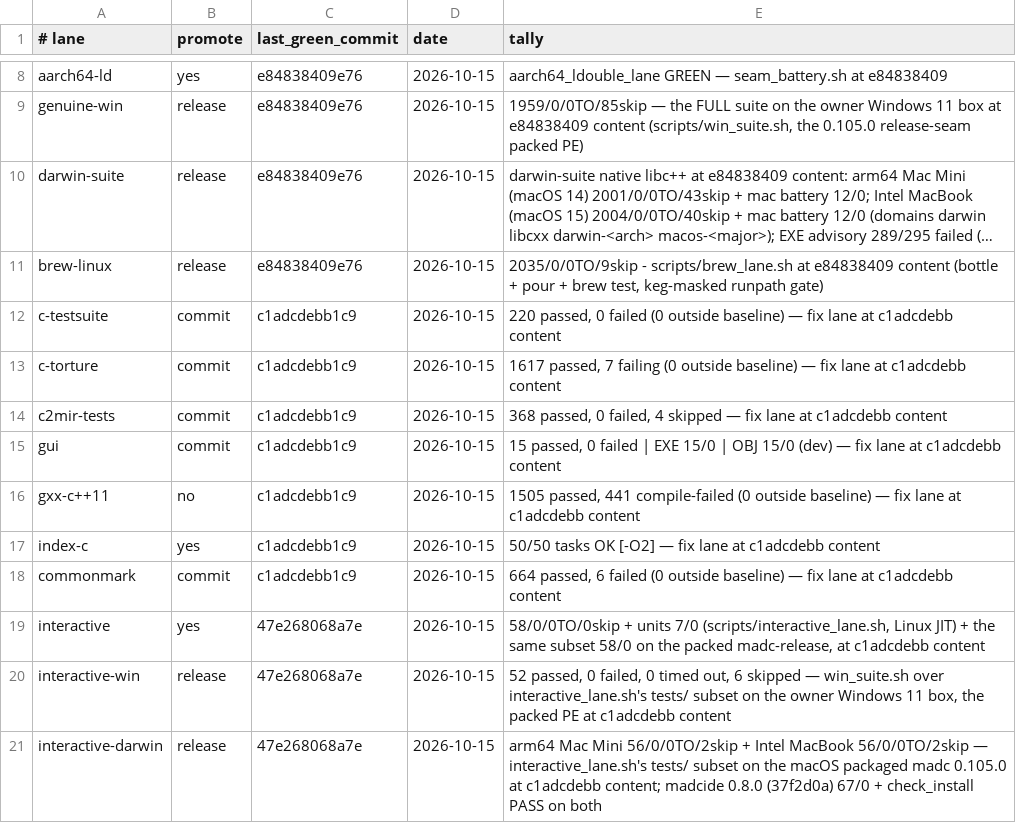
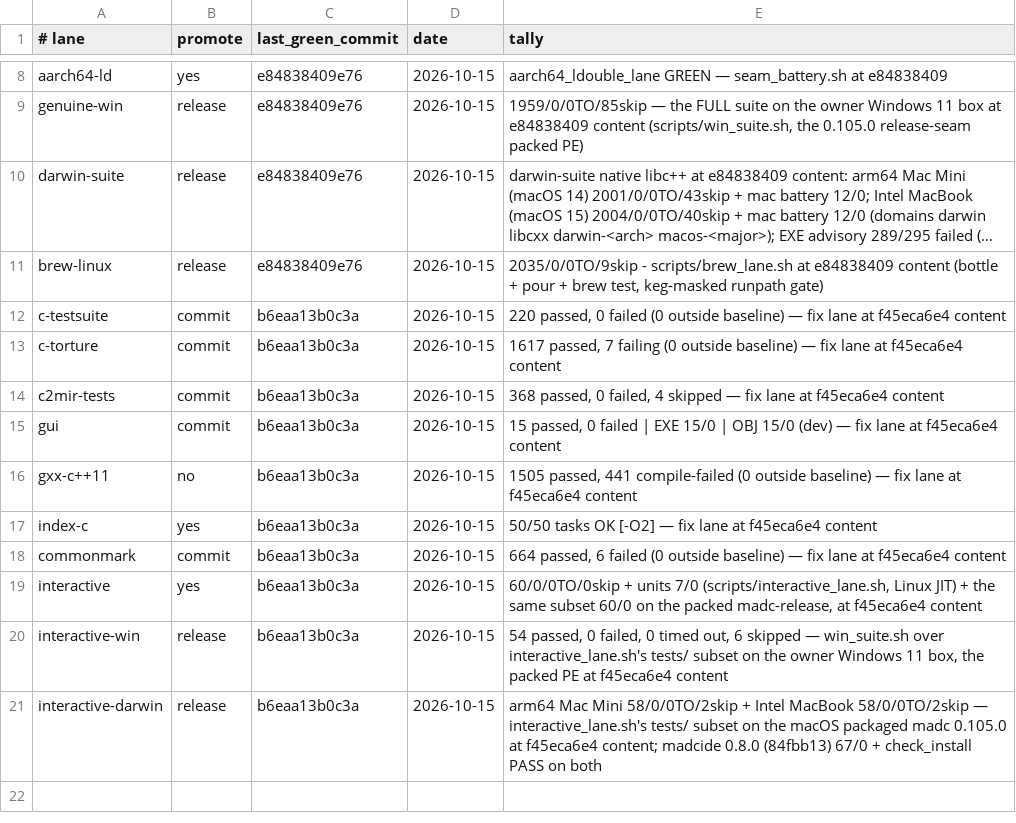
Before and after one commit to derekbsnider/madc, a TSV file: docs/lane-status.tsv, drawn as a sheet; only a part is shown, gaps mark what is left out; long unchanged cells end in …; the diff names each change by its address in the sheet, - before the commit and + after, or states it on an @@ line.

```diff
--- a/docs/lane-status.tsv
+++ b/docs/lane-status.tsv
-C12:C18 (last_green_commit): c1adcdebb1c9
+C12:C18 (last_green_commit): b6eaa13b0c3a
-E12 (tally): …lane at c1adcdebb content
+E12 (tally): …lane at f45eca6e4 content
-E13 (tally): …lane at c1adcdebb content
+E13 (tally): …lane at f45eca6e4 content
-E14 (tally): …lane at c1adcdebb content
+E14 (tally): …lane at f45eca6e4 content
-E15 (tally): …lane at c1adcdebb content
+E15 (tally): …lane at f45eca6e4 content
-E16 (tally): …lane at c1adcdebb content
+E16 (tally): …lane at f45eca6e4 content
-E17 (tally): …lane at c1adcdebb content
+E17 (tally): …lane at f45eca6e4 content
-E18 (tally): …lane at c1adcdebb content
+E18 (tally): …lane at f45eca6e4 content
-C19:C21 (last_green_commit): 47e268068a7e
+C19:C21 (last_green_commit): b6eaa13b0c3a
-E19 (tally): 58/0/0TO/0skip + units 7/0 (scripts/interactive_lane.sh, Linux JIT) + the same subset 58/0 on the packed madc-release, at c1adcdebb content
+E19 (tally): 60/0/0TO/0skip + units 7/0 (scripts/interactive_lane.sh, Linux JIT) + the same subset 60/0 on the packed madc-release, at f45eca6e4 content
-E20 (tally): 52 passed, 0 failed, 0 timed out, 6 skipped — win_suite.sh over interactive_lane.sh's tests/ subset on the owner Windows 11 box, the packed PE at c1adcdebb content
+E20 (tally): 54 passed, 0 failed, 0 timed out, 6 skipped — win_suite.sh over interactive_lane.sh's tests/ subset on the owner Windows 11 box, the packed PE at f45eca6e4 content
-E21 (tally): …Mac Mini 56/0/0TO/2skip + Intel MacBook 56/0/0TO/2skip — interactive_lane.sh's tests/ subset on the macOS packaged madc 0.105.0 at c1adcdebb content; madcide 0.8.0 (37f2d0a) 67/0 +…
+E21 (tally): …Mac Mini 58/0/0TO/2skip + Intel MacBook 58/0/0TO/2skip — interactive_lane.sh's tests/ subset on the macOS packaged madc 0.105.0 at f45eca6e4 content; madcide 0.8.0 (84fbb13) 67/0 +…
```
